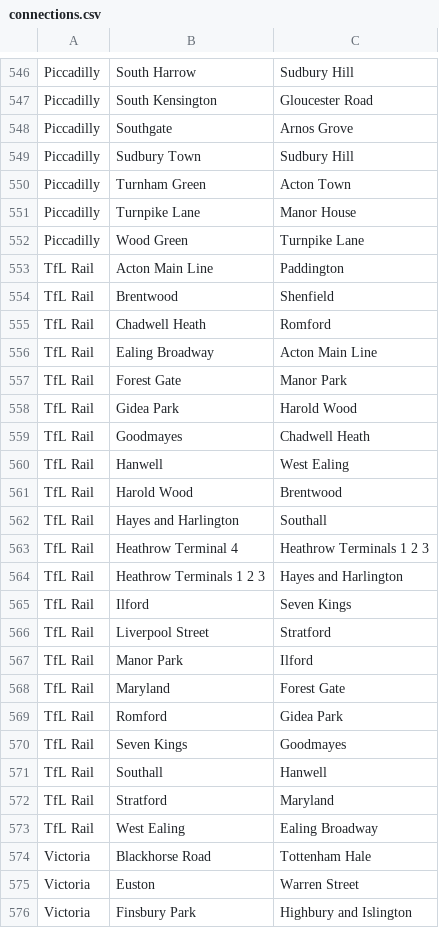
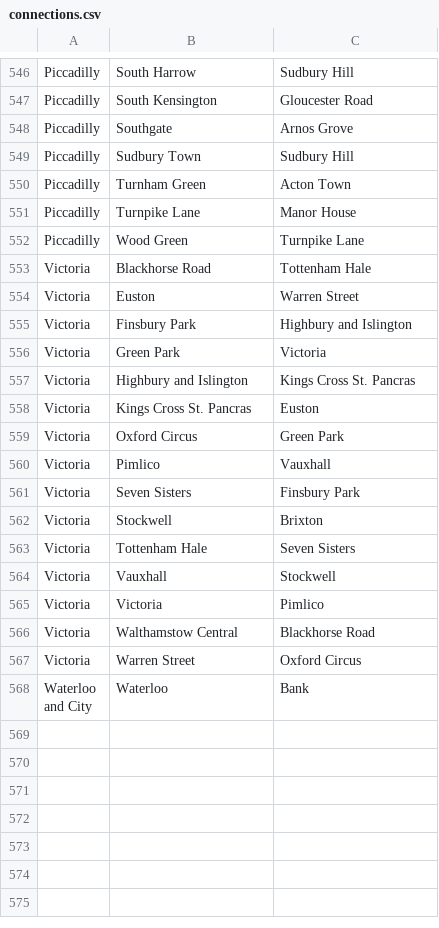
Before and after one commit to jhtkoo0426/route-finder, a CSV file: app/public/data/connections.csv, drawn as a sheet; only a part is shown, gaps mark what is left out; the shorter side is filled out with more unchanged rows.

Commit message:
Resolved TFL connections issue

```diff
--- a/app/public/data/connections.csv
+++ b/app/public/data/connections.csv
@@ -552,23 +552,2 @@ Piccadilly,Turnpike Lane,Manor House
 Piccadilly,Wood Green,Turnpike Lane
-TfL Rail,Acton Main Line,Paddington
-TfL Rail,Brentwood,Shenfield
-TfL Rail,Chadwell Heath,Romford
-TfL Rail,Ealing Broadway,Acton Main Line
-TfL Rail,Forest Gate,Manor Park
-TfL Rail,Gidea Park,Harold Wood
-TfL Rail,Goodmayes,Chadwell Heath
-TfL Rail,Hanwell,West Ealing
-TfL Rail,Harold Wood,Brentwood
-TfL Rail,Hayes and Harlington,Southall
-TfL Rail,Heathrow Terminal 4,Heathrow Terminals 1 2 3
-TfL Rail,Heathrow Terminals 1 2 3,Hayes and Harlington
-TfL Rail,Ilford,Seven Kings
-TfL Rail,Liverpool Street,Stratford
-TfL Rail,Manor Park,Ilford
-TfL Rail,Maryland,Forest Gate
-TfL Rail,Romford,Gidea Park
-TfL Rail,Seven Kings,Goodmayes
-TfL Rail,Southall,Hanwell
-TfL Rail,Stratford,Maryland
-TfL Rail,West Ealing,Ealing Broadway
 Victoria,Blackhorse Road,Tottenham Hale
```
Also changed, not shown: app/public/data/lines.csv, 3 other files.
